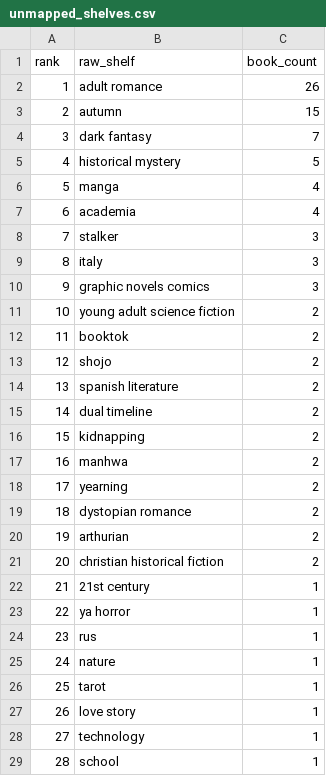
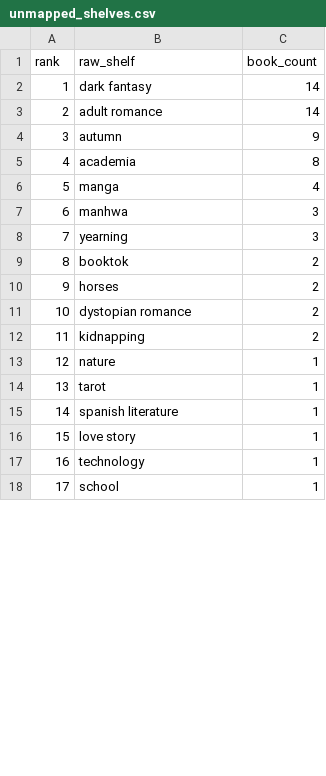
Before and after one commit to mariah32p/threnne-analytics, a CSV file: data/exports/unmapped_shelves.csv, drawn as a sheet; only a part is shown; removed rows and columns are numbered as before the commit, all else as after; the diff covers the shown part only; the diff names each change by its address in the sheet, - before the commit and + after, or states it on an @@ line.

```diff
--- a/data/exports/unmapped_shelves.csv
+++ b/data/exports/unmapped_shelves.csv
+row 2: 1 | dark fantasy | 14
@@ column A (rank) renumbered between rows 3 and 38 @@
-C3 (book_count): 26
+C3 (book_count): 14
-C4 (book_count): 15
+C4 (book_count): 9
-row 4: 3 | dark fantasy | 7
-row 5: 4 | historical mystery | 5
+row 5: 4 | academia | 8
-row 7: 6 | academia | 4
-B7 (raw_shelf): stalker
+B7 (raw_shelf): manhwa
-B8 (raw_shelf): italy
+B8 (raw_shelf): yearning
-row 10: 9 | graphic novels comics | 3
-row 11: 10 | young adult science fiction | 2
-B10 (raw_shelf): shojo
+B10 (raw_shelf): horses
-B11 (raw_shelf): spanish literature
+B11 (raw_shelf): dystopian romance
-row 15: 14 | dual timeline | 2
-row 17: 16 | manhwa | 2
-row 18: 17 | yearning | 2
-row 19: 18 | dystopian romance | 2
-row 20: 19 | arthurian | 2
-row 21: 20 | christian historical fiction | 2
-row 22: 21 | 21st century | 1
-row 23: 22 | ya horror | 1
-row 24: 23 | rus | 1
+row 15: 14 | spanish literature | 1
```
Also changed, not shown: 8 added rows, 2 removed rows and 6 edited cells elsewhere in this file, data/exports/forecast_report.csv, data/exports/forecast_stacks_report.csv, 3 other files.
